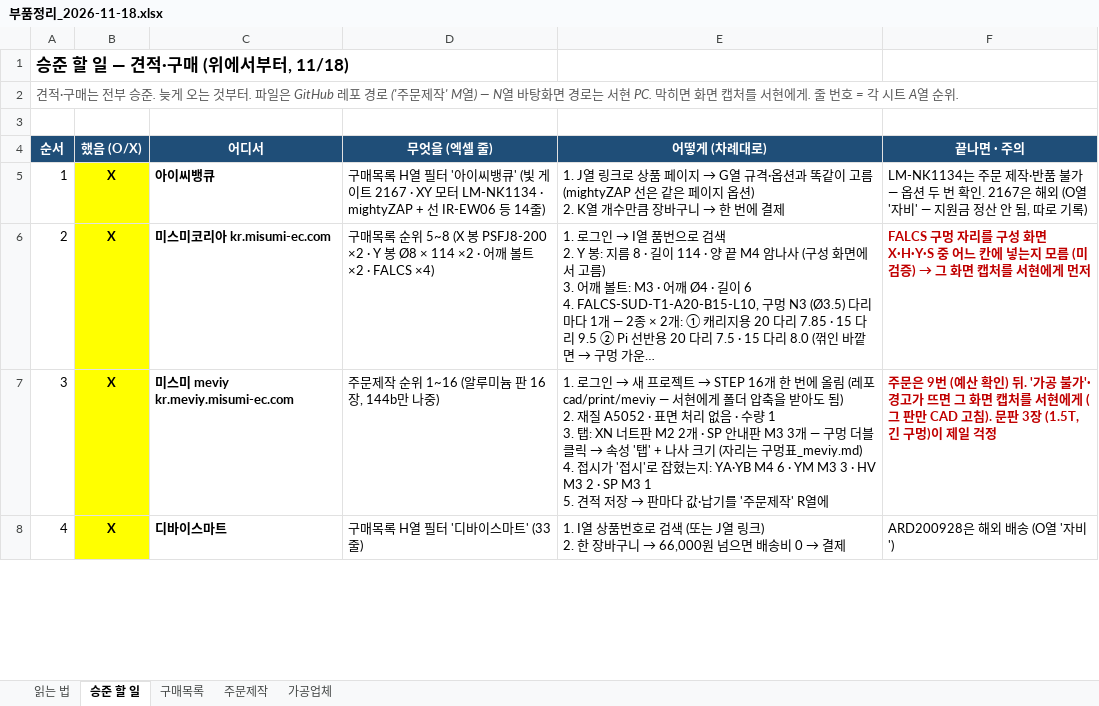
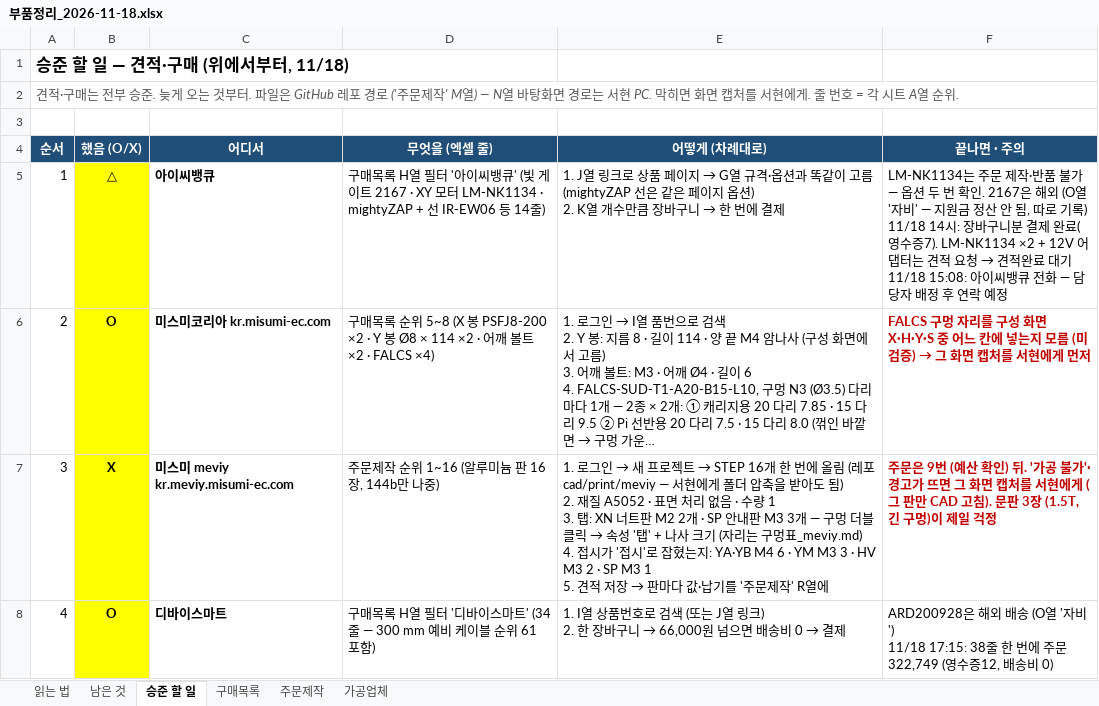
Before and after one commit to britams/-capstone-project-repo, an Excel workbook: purchase/부품정리_2026-11-18.xlsx, sheet 승준 할 일, drawn as a sheet; only a part is shown; long unchanged cells end in …; values as stored, in another font and other column widths than the file's, no borders; conditional formats not drawn; ↵ is a line break in a cell; the diff covers the shown part only; the diff names each change by its address in the sheet, - before the commit and + after, or states it on an @@ line.

```diff
--- a/purchase/부품정리_2026-11-18.xlsx (sheet 승준 할 일)
+++ b/purchase/부품정리_2026-11-18.xlsx (sheet 승준 할 일)
+sheet tab: 남은 것
-B5 (했음 (O/X)): X
+B5 (했음 (O/X)): △
@@ F5 (끝나면 · 주의): …기록) → …기록) ↵ 11/18 14시: 장바구니분 결제 완료(영수증7). LM-NK1134 ×2 + 12V 어댑터는 견적 요청 → 견적완료 대기 ↵ 11/18 15:08: 아이씨뱅큐 전화 — 담당자 배정 후 연락 예정 @@
-B6 (했음 (O/X)): X
+B6 (했음 (O/X)): O
-B8 (했음 (O/X)): X
+B8 (했음 (O/X)): O
-D8 (무엇을 (엑셀 줄)): 구매목록 H열 필터 '디바이스마트' (33줄)
+D8 (무엇을 (엑셀 줄)): 구매목록 H열 필터 '디바이스마트' (34줄 — 300 mm 예비 케이블 순위 61 포함)
-F8 (끝나면 · 주의): …'자비')
+F8 (끝나면 · 주의): …'자비') ↵ 11/18 17:15: 38줄 한 번에 주문 322,749 (영수증12, 배송비 0)
```
Also changed, not shown: 7 edited cells elsewhere in this sheet, sheet 구매목록, sheet 주문제작, sheet 읽는 법, formulas that keep their value, purchase/재료비_정산보고서.xlsx, 9 other files.
